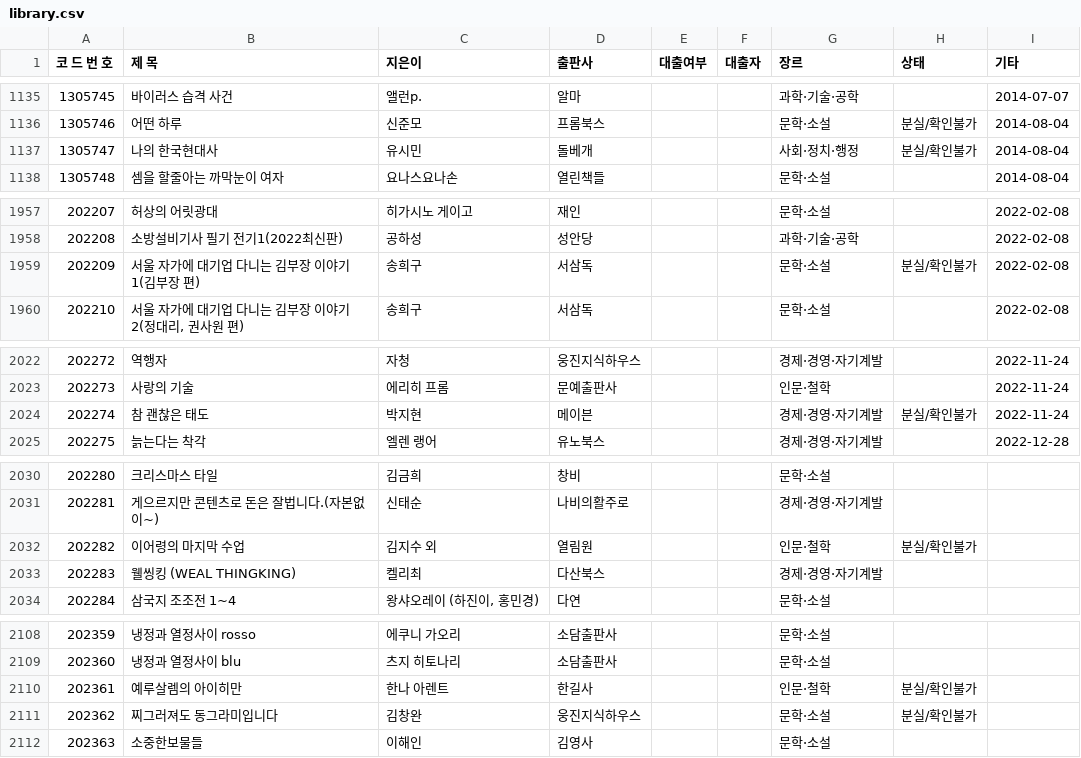
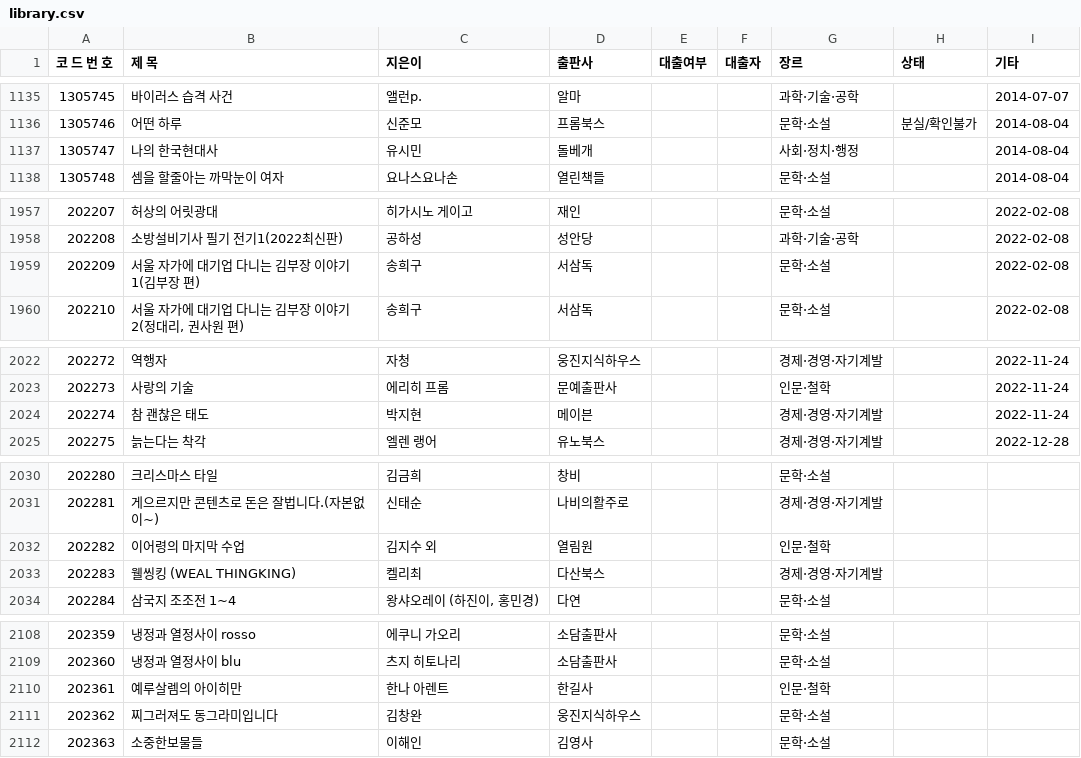
Before and after one commit to rlatjdfkr7979-ctrl/BookServer, a CSV file: library.csv, drawn as a sheet; only a part is shown, gaps mark what is left out.

Commit message:
Update library.csv

```diff
--- a/library.csv
+++ b/library.csv
@@ -1136,3 +1136,3 @@
 1305746,어떤 하루,신준모,프롬북스,,,문학·소설,분실/확인불가,2014-08-04
-1305747,나의 한국현대사,유시민,돌베개,,,사회·정치·행정,분실/확인불가,2014-08-04
+1305747,나의 한국현대사,유시민,돌베개,,,사회·정치·행정,,2014-08-04
 1305748,셈을 할줄아는 까막눈이 여자,요나스요나손,열린책들,,,문학·소설,,2014-08-04
@@ -1958,3 +1958,3 @@
 202208,소방설비기사 필기 전기1(2022최신판),공하성,성안당,,,과학·기술·공학,,2022-02-08
-202209,서울 자가에 대기업 다니는 김부장 이야기 1(김부장 편),송희구,서삼독,,,문학·소설,분실/확인불가,2022-02-08
+202209,서울 자가에 대기업 다니는 김부장 이야기 1(김부장 편),송희구,서삼독,,,문학·소설,,2022-02-08
 202210,"서울 자가에 대기업 다니는 김부장 이야기 2(정대리, 권사원 편)",송희구,서삼독,,,문학·소설,,2022-02-08
@@ -2023,3 +2023,3 @@
 202273,   사랑의 기술 ,   에리히 프롬 ,   문예출판사 ,,,인문·철학,,2022-11-24
-202274,   참 괜찮은 태도 ,   박지현 ,   메이븐 ,,,경제·경영·자기계발,분실/확인불가,2022-11-24
+202274,   참 괜찮은 태도 ,   박지현 ,   메이븐 ,,,경제·경영·자기계발,,2022-11-24
 202275,   늙는다는 착각,   엘렌 랭어,   유노북스,,,경제·경영·자기계발,,2022-12-28
@@ -2031,3 +2031,3 @@
 202281,게으르지만 콘텐츠로 돈은 잘법니다.(자본없이~),신태순,나비의활주로,,,경제·경영·자기계발,,
-202282,이어령의 마지막 수업,김지수 외 ,열림원,,,인문·철학,분실/확인불가,
+202282,이어령의 마지막 수업,김지수 외 ,열림원,,,인문·철학,,
 202283,웰씽킹 (WEAL THINGKING),켈리최,다산북스,,,경제·경영·자기계발,,
@@ -2109,4 +2109,4 @@
 202360,냉정과 열정사이 blu,츠지 히토나리,소담출판사,,,문학·소설,,
-202361,예루살렘의 아이히만,한나 아렌트,한길사,,,인문·철학,분실/확인불가,
-202362,찌그러져도 동그라미입니다,김창완,웅진지식하우스,,,문학·소설,분실/확인불가,
+202361,예루살렘의 아이히만,한나 아렌트,한길사,,,인문·철학,,
+202362,찌그러져도 동그라미입니다,김창완,웅진지식하우스,,,문학·소설,,
 202363,소중한보물들,이해인,김영사,,,문학·소설,,
```
